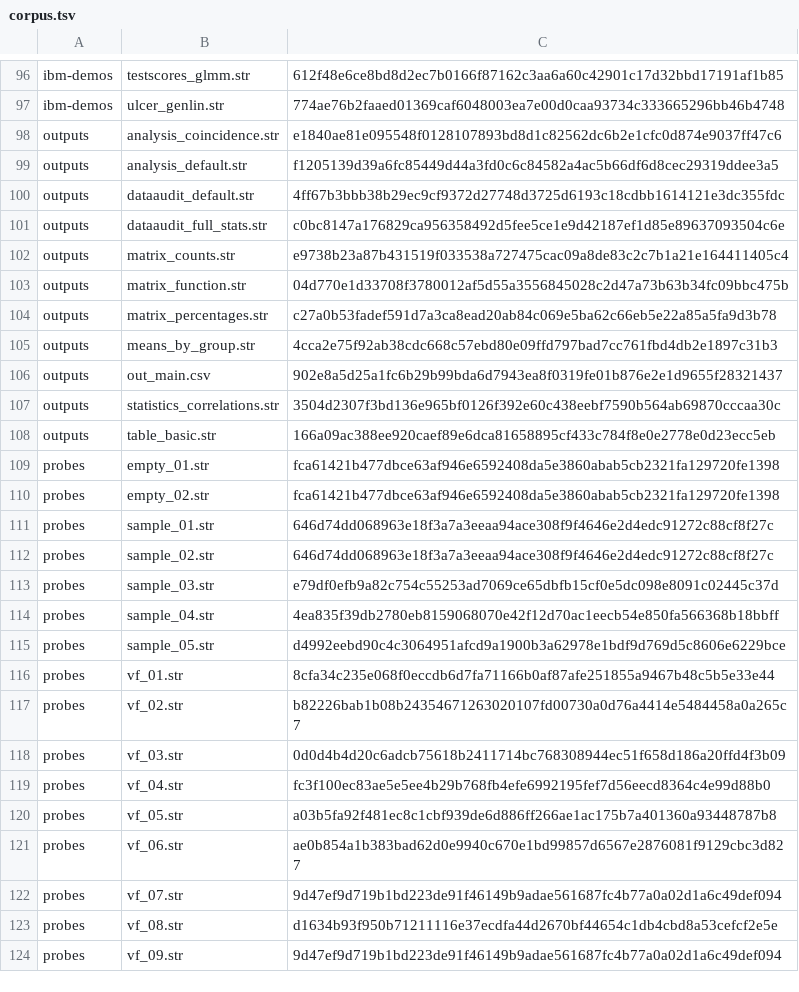
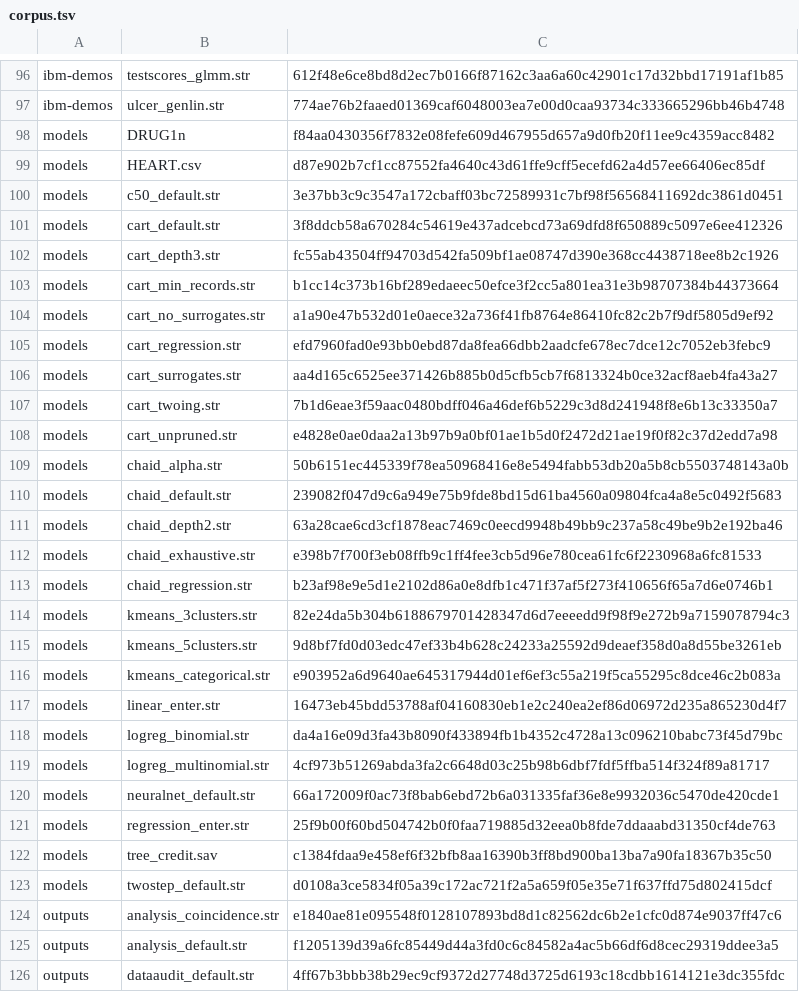
Before and after one commit to witold-andelie/data-mining-software, a TSV file: xtask/corpus.tsv, drawn as a sheet; only a part is shown, gaps mark what is left out; the shorter side is filled out with more unchanged rows.

```diff
--- a/xtask/corpus.tsv
+++ b/xtask/corpus.tsv
@@ -97,2 +97,28 @@ ibm-demos	testscores_glmm.str	612f48e6ce8bd8d2ec7b0166f87162c3aa6a60c42901c17d32
 ibm-demos	ulcer_genlin.str	774ae76b2faaed01369caf6048003ea7e00d0caa93734c333665296bb46b4748
+models	DRUG1n	f84aa0430356f7832e08fefe609d467955d657a9d0fb20f11ee9c4359acc8482
+models	HEART.csv	d87e902b7cf1cc87552fa4640c43d61ffe9cff5ecefd62a4d57ee66406ec85df
+models	c50_default.str	3e37bb3c9c3547a172cbaff03bc72589931c7bf98f56568411692dc3861d0451
+models	cart_default.str	3f8ddcb58a670284c54619e437adcebcd73a69dfd8f650889c5097e6ee412326
+models	cart_depth3.str	fc55ab43504ff94703d542fa509bf1ae08747d390e368cc4438718ee8b2c1926
+models	cart_min_records.str	b1cc14c373b16bf289edaeec50efce3f2cc5a801ea31e3b98707384b44373664
+models	cart_no_surrogates.str	a1a90e47b532d01e0aece32a736f41fb8764e86410fc82c2b7f9df5805d9ef92
+models	cart_regression.str	efd7960fad0e93bb0ebd87da8fea66dbb2aadcfe678ec7dce12c7052eb3febc9
+models	cart_surrogates.str	aa4d165c6525ee371426b885b0d5cfb5cb7f6813324b0ce32acf8aeb4fa43a27
+models	cart_twoing.str	7b1d6eae3f59aac0480bdff046a46def6b5229c3d8d241948f8e6b13c33350a7
+models	cart_unpruned.str	e4828e0ae0daa2a13b97b9a0bf01ae1b5d0f2472d21ae19f0f82c37d2edd7a98
+models	chaid_alpha.str	50b6151ec445339f78ea50968416e8e5494fabb53db20a5b8cb5503748143a0b
+models	chaid_default.str	239082f047d9c6a949e75b9fde8bd15d61ba4560a09804fca4a8e5c0492f5683
+models	chaid_depth2.str	63a28cae6cd3cf1878eac7469c0eecd9948b49bb9c237a58c49be9b2e192ba46
+models	chaid_exhaustive.str	e398b7f700f3eb08ffb9c1ff4fee3cb5d96e780cea61fc6f2230968a6fc81533
+models	chaid_regression.str	b23af98e9e5d1e2102d86a0e8dfb1c471f37af5f273f410656f65a7d6e0746b1
+models	kmeans_3clusters.str	82e24da5b304b6188679701428347d6d7eeeedd9f98f9e272b9a7159078794c3
+models	kmeans_5clusters.str	9d8bf7fd0d03edc47ef33b4b628c24233a25592d9deaef358d0a8d55be3261eb
+models	kmeans_categorical.str	e903952a6d9640ae645317944d01ef6ef3c55a219f5ca55295c8dce46c2b083a
+models	linear_enter.str	16473eb45bdd53788af04160830eb1e2c240ea2ef86d06972d235a865230d4f7
+models	logreg_binomial.str	da4a16e09d3fa43b8090f433894fb1b4352c4728a13c096210babc73f45d79bc
+models	logreg_multinomial.str	4cf973b51269abda3fa2c6648d03c25b98b6dbf7fdf5ffba514f324f89a81717
+models	neuralnet_default.str	66a172009f0ac73f8bab6ebd72b6a031335faf36e8e9932036c5470de420cde1
+models	regression_enter.str	25f9b00f60bd504742b0f0faa719885d32eea0b8fde7ddaaabd31350cf4de763
+models	tree_credit.sav	c1384fdaa9e458ef6f32bfb8aa16390b3ff8bd900ba13ba7a90fa18367b35c50
+models	twostep_default.str	d0108a3ce5834f05a39c172ac721f2a5a659f05e35e71f637ffd75d802415dcf
 outputs	analysis_coincidence.str	e1840ae81e095548f0128107893bd8d1c82562dc6b2e1cfc0d874e9037ff47c6
```
Also changed, not shown: 2 other files.
